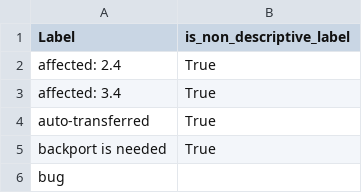
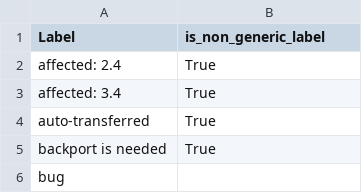
Before and after one commit to 24rrvk/LLMIssueLabeling, a CSV file: Results_and_Prompts/original_label_lists/projects_not_in_dataset/opencv_opencv.csv, drawn as a sheet; only a part is shown.

```diff
--- a/Results_and_Prompts/original_label_lists/projects_not_in_dataset/opencv_opencv.csv
+++ b/Results_and_Prompts/original_label_lists/projects_not_in_dataset/opencv_opencv.csv
@@ -1,2 +1,2 @@
-Label,is_non_descriptive_label
+Label,is_non_generic_label
 affected: 2.4,True
```
Also changed, not shown: Results_and_Prompts/original_label_lists/projects_not_in_dataset/tensorflow_tensorflow.csv, 7 other files.
